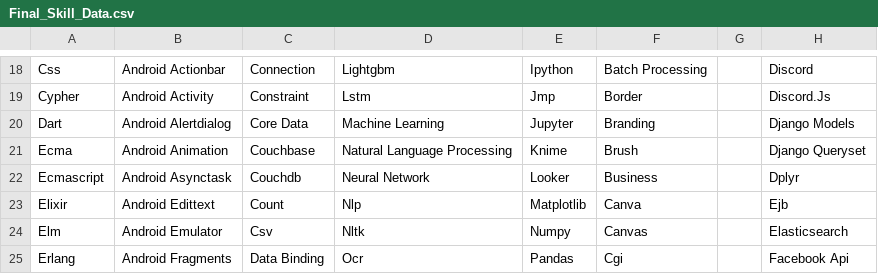
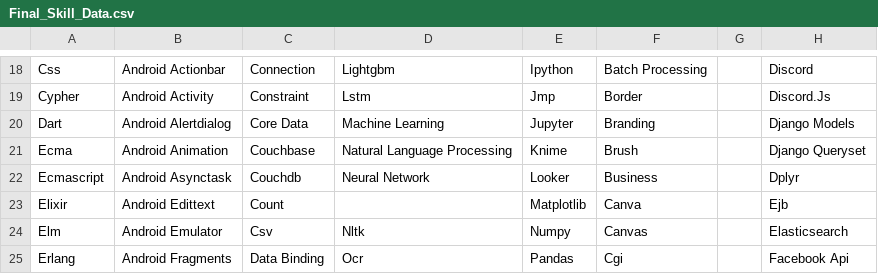
Before and after one commit to ldtalent/rk-scraping-skills, a CSV file: Final_Skill_Data.csv, drawn as a sheet; only a part is shown, gaps mark what is left out; the diff names each change by its address in the sheet, - before the commit and + after, or states it on an @@ line.

Commit message:
skills

```diff
--- a/Final_Skill_Data.csv
+++ b/Final_Skill_Data.csv
-D23: Nlp
+D23: (empty)
```
